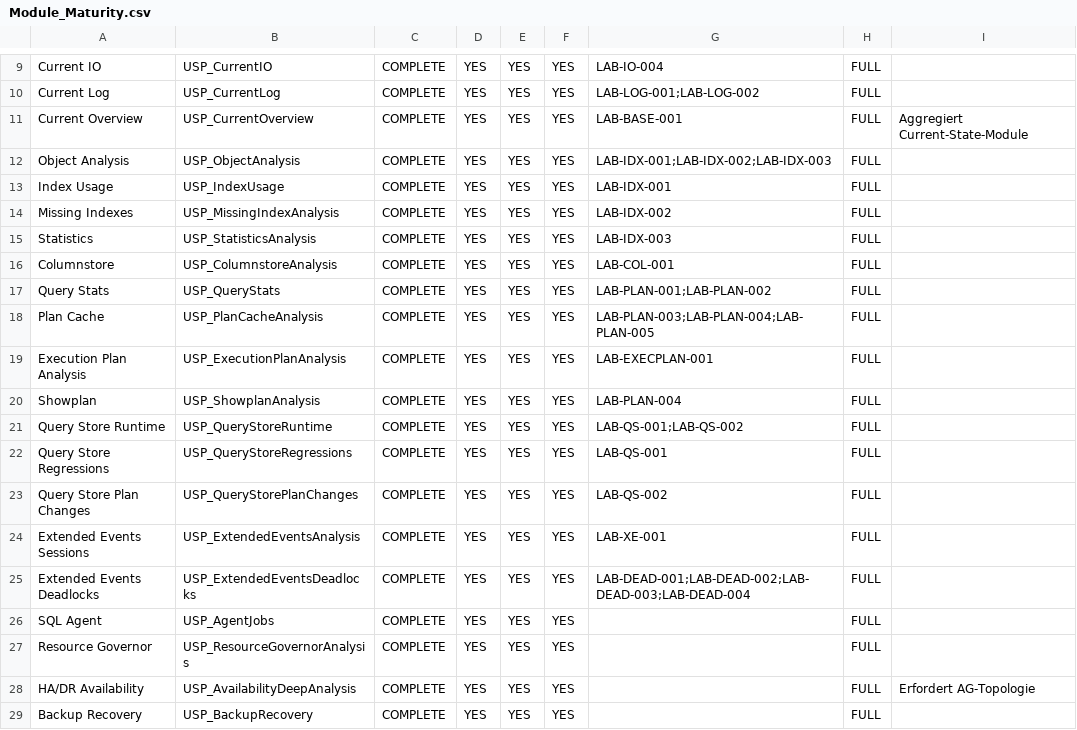
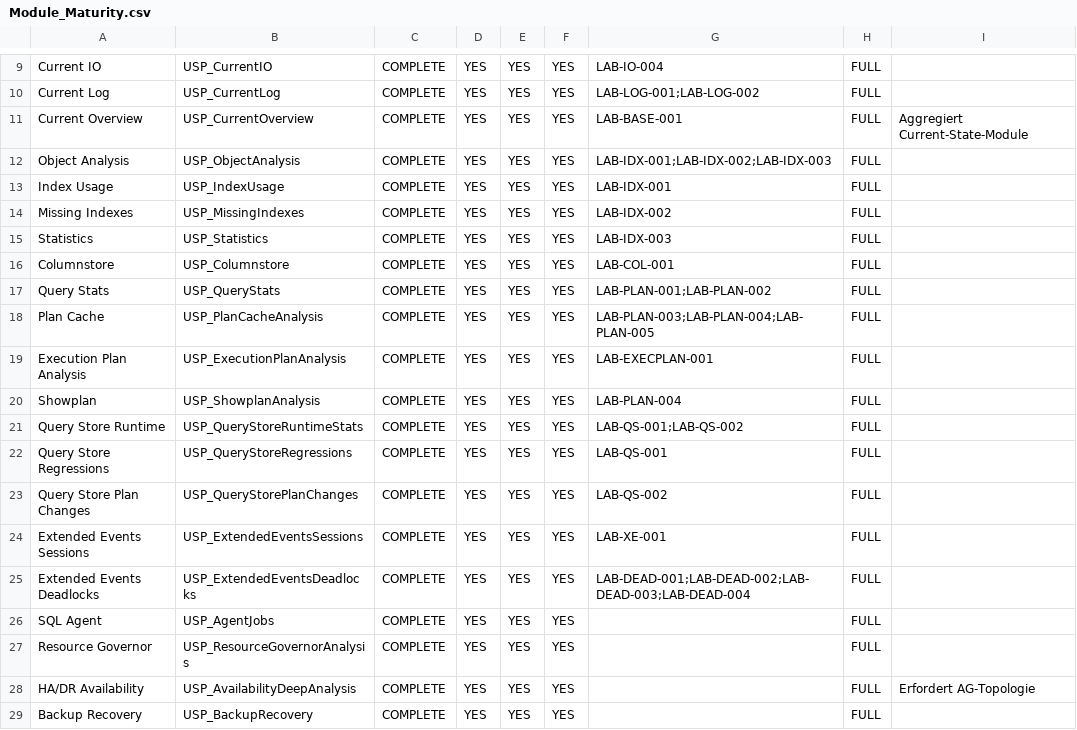
Before and after one commit to gecompat/SQL_Server_Analyze, a CSV file: Metadata/Inventory/Module_Maturity.csv, drawn as a sheet; only a part is shown, gaps mark what is left out; the diff covers the shown part only.

```diff
--- a/Metadata/Inventory/Module_Maturity.csv
+++ b/Metadata/Inventory/Module_Maturity.csv
@@ -13,5 +13,5 @@ Object Analysis,USP_ObjectAnalysis,COMPLETE,YES,YES,YES,LAB-IDX-001;LAB-IDX-002;
 Index Usage,USP_IndexUsage,COMPLETE,YES,YES,YES,LAB-IDX-001,FULL,
-Missing Indexes,USP_MissingIndexAnalysis,COMPLETE,YES,YES,YES,LAB-IDX-002,FULL,
-Statistics,USP_StatisticsAnalysis,COMPLETE,YES,YES,YES,LAB-IDX-003,FULL,
-Columnstore,USP_ColumnstoreAnalysis,COMPLETE,YES,YES,YES,LAB-COL-001,FULL,
+Missing Indexes,USP_MissingIndexes,COMPLETE,YES,YES,YES,LAB-IDX-002,FULL,
+Statistics,USP_Statistics,COMPLETE,YES,YES,YES,LAB-IDX-003,FULL,
+Columnstore,USP_Columnstore,COMPLETE,YES,YES,YES,LAB-COL-001,FULL,
 Query Stats,USP_QueryStats,COMPLETE,YES,YES,YES,LAB-PLAN-001;LAB-PLAN-002,FULL,
@@ -20,6 +20,6 @@ Execution Plan Analysis,USP_ExecutionPlanAnalysis,COMPLETE,YES,YES,YES,LAB-EXECP
 Showplan,USP_ShowplanAnalysis,COMPLETE,YES,YES,YES,LAB-PLAN-004,FULL,
-Query Store Runtime,USP_QueryStoreRuntime,COMPLETE,YES,YES,YES,LAB-QS-001;LAB-QS-002,FULL,
+Query Store Runtime,USP_QueryStoreRuntimeStats,COMPLETE,YES,YES,YES,LAB-QS-001;LAB-QS-002,FULL,
 Query Store Regressions,USP_QueryStoreRegressions,COMPLETE,YES,YES,YES,LAB-QS-001,FULL,
 Query Store Plan Changes,USP_QueryStorePlanChanges,COMPLETE,YES,YES,YES,LAB-QS-002,FULL,
-Extended Events Sessions,USP_ExtendedEventsAnalysis,COMPLETE,YES,YES,YES,LAB-XE-001,FULL,
+Extended Events Sessions,USP_ExtendedEventsSessions,COMPLETE,YES,YES,YES,LAB-XE-001,FULL,
 Extended Events Deadlocks,USP_ExtendedEventsDeadlocks,COMPLETE,YES,YES,YES,LAB-DEAD-001;LAB-DEAD-002;LAB-DEAD-003;LAB-DEAD-004,FULL,
```
Also changed, not shown: 7 added rows and 23 edited cells elsewhere in this file, 1 other file.
